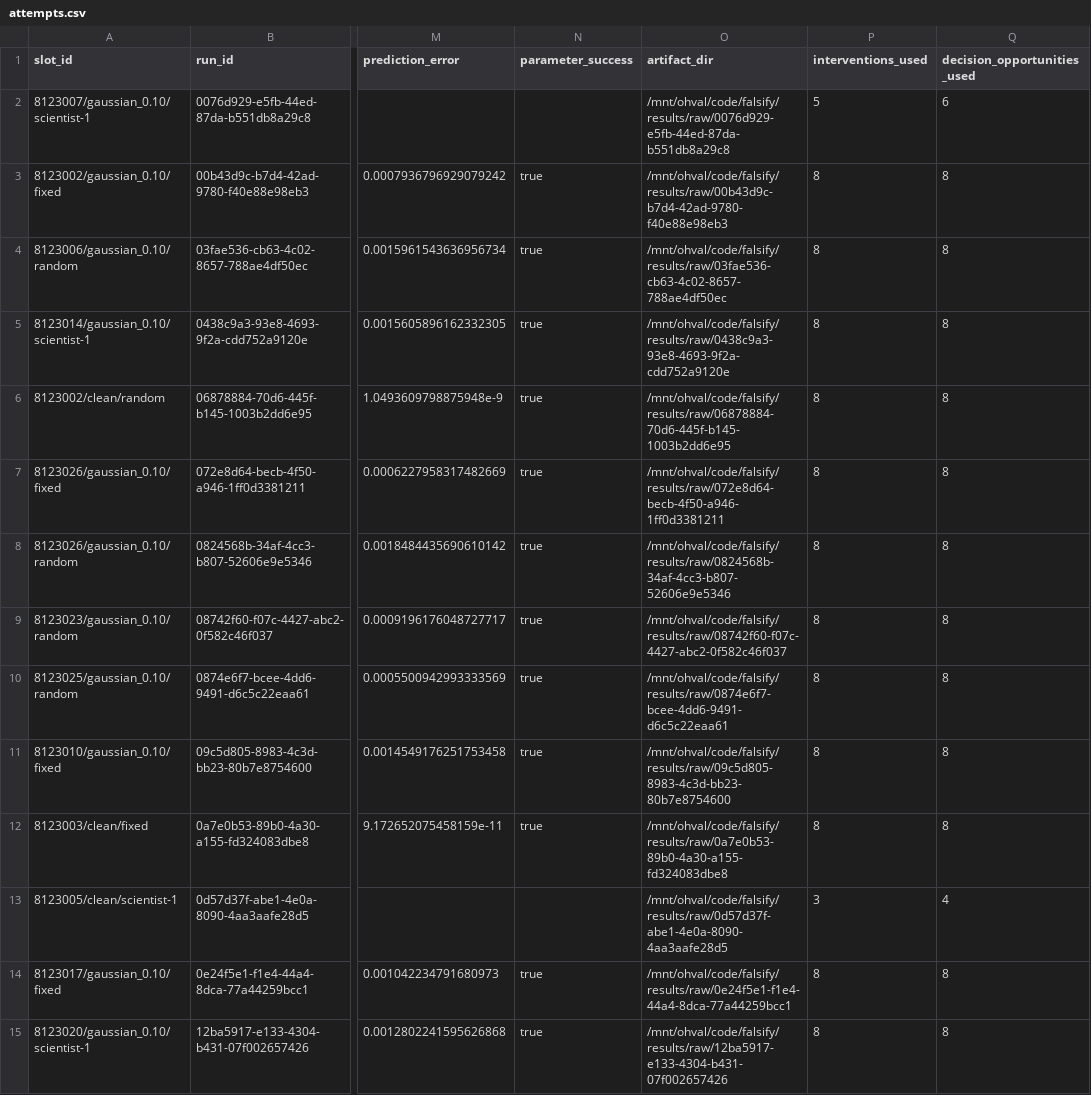
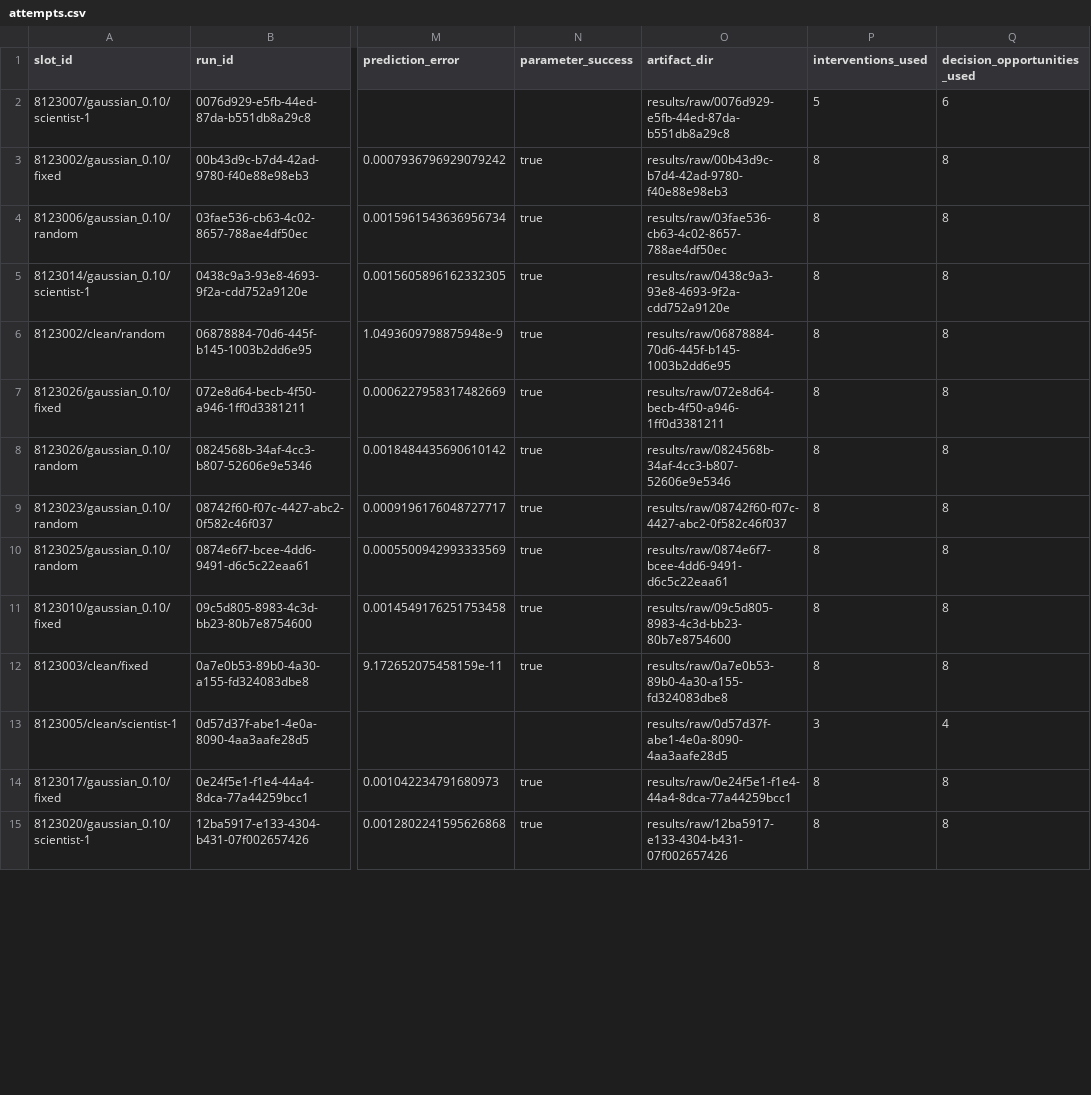
Before and after one commit to ajn2004/falsify, a CSV file: results/derived/v0.1-confirmatory/attempts.csv, drawn as a sheet; only a part is shown, gaps mark what is left out; the diff covers the shown part only; the diff names each change by its address in the sheet, - before the commit and + after, or states it on an @@ line.

```diff
--- a/results/derived/v0.1-confirmatory/attempts.csv
+++ b/results/derived/v0.1-confirmatory/attempts.csv
-O2 (artifact_dir): /mnt/ohval/code/falsify/results/raw/0076d929-e5fb-44ed-87da-b551db8a29c8
+O2 (artifact_dir): results/raw/0076d929-e5fb-44ed-87da-b551db8a29c8
-O3 (artifact_dir): /mnt/ohval/code/falsify/results/raw/00b43d9c-b7d4-42ad-9780-f40e88e98eb3
+O3 (artifact_dir): results/raw/00b43d9c-b7d4-42ad-9780-f40e88e98eb3
-O4 (artifact_dir): /mnt/ohval/code/falsify/results/raw/03fae536-cb63-4c02-8657-788ae4df50ec
+O4 (artifact_dir): results/raw/03fae536-cb63-4c02-8657-788ae4df50ec
-O5 (artifact_dir): /mnt/ohval/code/falsify/results/raw/0438c9a3-93e8-4693-9f2a-cdd752a9120e
+O5 (artifact_dir): results/raw/0438c9a3-93e8-4693-9f2a-cdd752a9120e
-O6 (artifact_dir): /mnt/ohval/code/falsify/results/raw/06878884-70d6-445f-b145-1003b2dd6e95
+O6 (artifact_dir): results/raw/06878884-70d6-445f-b145-1003b2dd6e95
-O7 (artifact_dir): /mnt/ohval/code/falsify/results/raw/072e8d64-becb-4f50-a946-1ff0d3381211
+O7 (artifact_dir): results/raw/072e8d64-becb-4f50-a946-1ff0d3381211
-O8 (artifact_dir): /mnt/ohval/code/falsify/results/raw/0824568b-34af-4cc3-b807-52606e9e5346
+O8 (artifact_dir): results/raw/0824568b-34af-4cc3-b807-52606e9e5346
-O9 (artifact_dir): /mnt/ohval/code/falsify/results/raw/08742f60-f07c-4427-abc2-0f582c46f037
+O9 (artifact_dir): results/raw/08742f60-f07c-4427-abc2-0f582c46f037
-O10 (artifact_dir): /mnt/ohval/code/falsify/results/raw/0874e6f7-bcee-4dd6-9491-d6c5c22eaa61
+O10 (artifact_dir): results/raw/0874e6f7-bcee-4dd6-9491-d6c5c22eaa61
-O11 (artifact_dir): /mnt/ohval/code/falsify/results/raw/09c5d805-8983-4c3d-bb23-80b7e8754600
+O11 (artifact_dir): results/raw/09c5d805-8983-4c3d-bb23-80b7e8754600
-O12 (artifact_dir): /mnt/ohval/code/falsify/results/raw/0a7e0b53-89b0-4a30-a155-fd324083dbe8
+O12 (artifact_dir): results/raw/0a7e0b53-89b0-4a30-a155-fd324083dbe8
-O13 (artifact_dir): /mnt/ohval/code/falsify/results/raw/0d57d37f-abe1-4e0a-8090-4aa3aafe28d5
+O13 (artifact_dir): results/raw/0d57d37f-abe1-4e0a-8090-4aa3aafe28d5
-O14 (artifact_dir): /mnt/ohval/code/falsify/results/raw/0e24f5e1-f1e4-44a4-8dca-77a44259bcc1
+O14 (artifact_dir): results/raw/0e24f5e1-f1e4-44a4-8dca-77a44259bcc1
-O15 (artifact_dir): /mnt/ohval/code/falsify/results/raw/12ba5917-e133-4304-b431-07f002657426
+O15 (artifact_dir): results/raw/12ba5917-e133-4304-b431-07f002657426
```
Also changed, not shown: 126 edited cells elsewhere in this file, 8 other files.
